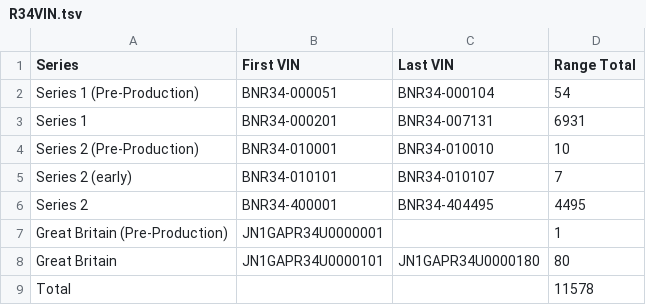
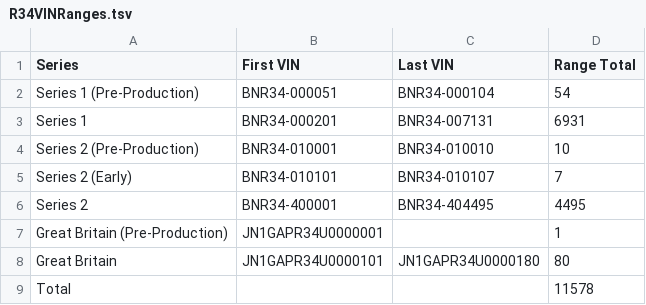
Before and after one commit to kimrypstra/GT-R_Database, a TSV file: GT-R Database/Data/VIN Ranges/R34VINRanges.tsv (was GT-R Database/Data/VIN Ranges/R34VIN.tsv), drawn as a sheet.

```diff
--- a/GT-R Database/Data/VIN Ranges/R34VIN.tsv
+++ b/GT-R Database/Data/VIN Ranges/R34VINRanges.tsv
@@ -4,3 +4,3 @@ Series 1	BNR34-000201	BNR34-007131	6931
 Series 2 (Pre-Production)	BNR34-010001	BNR34-010010	10
-Series 2 (early)	BNR34-010101	BNR34-010107	7
+Series 2 (Early)	BNR34-010101	BNR34-010107	7
 Series 2	BNR34-400001	BNR34-404495	4495
```
Also changed, not shown: GT-R Database/Data/New Pricing/R34NewPricing.tsv, GT-R Database/Data/Production Numbers/R34ProductionNumbers.tsv, 23 other files.
